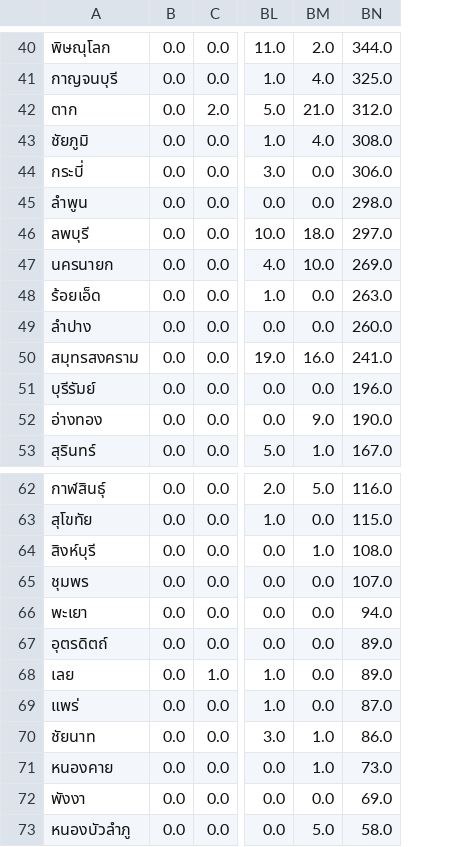
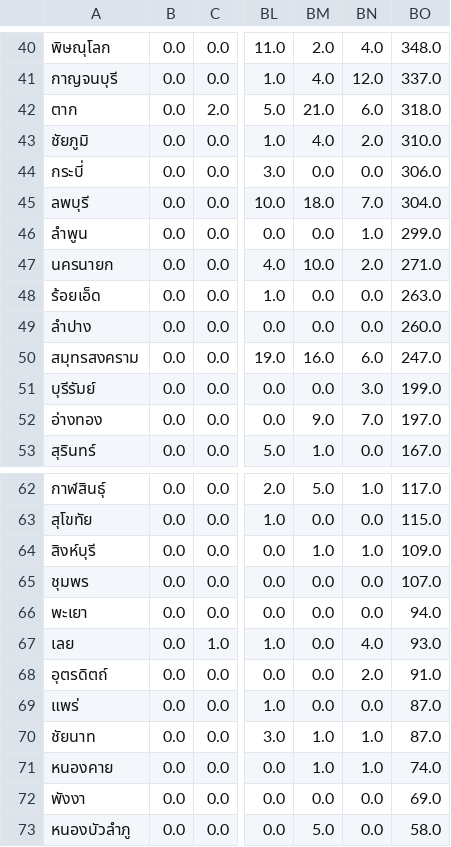
Before and after one commit to bossoq/thai_covidnotify_frompdf, a CSV file: covid_data.csv, drawn as a sheet; only a part is shown, gaps mark what is left out; removed rows and columns are numbered as before the commit, all else as after; the diff covers the shown part only; the diff names each change by its address in the sheet, - before the commit and + after, or states it on an @@ line.

Commit message:
updating datasets

```diff
--- a/covid_data.csv
+++ b/covid_data.csv
-column BN, rows 40-45: 344.0 | 325.0 | 312.0 | 308.0 | 306.0 | 298.0; rows 47-53: 269.0 | 263.0 | 260.0 | 241.0 | 196.0 | 190.0 | 167.0; rows 62-67: 116.0 | 115.0 | 108.0 | 107.0 | 94.0 | 89.0; rows 69-73: 87.0 | 86.0 | 73.0 | 69.0 | 58.0
+column BN, rows 40-44: 4.0 | 12.0 | 6.0 | 2.0 | 0.0; rows 46-53: 1.0 | 2.0 | 0.0 | 0.0 | 6.0 | 3.0 | 7.0 | 0.0; rows 62-66: 1.0 | 0.0 | 1.0 | 0.0 | 0.0; rows 68-73: 2.0 | 0.0 | 1.0 | 1.0 | 0.0 | 0.0
+column BO, rows 40-44: 348.0 | 337.0 | 318.0 | 310.0 | 306.0; rows 46-53: 299.0 | 271.0 | 263.0 | 260.0 | 247.0 | 199.0 | 197.0 | 167.0; rows 62-66: 117.0 | 115.0 | 109.0 | 107.0 | 94.0; rows 68-73: 91.0 | 87.0 | 87.0 | 74.0 | 69.0 | 58.0
@@ row 46 moved to row 45: ลพบุรี @@
@@ row 68 moved to row 67: เลย @@
```
Also changed, not shown: 4 moved rows elsewhere in this file.
